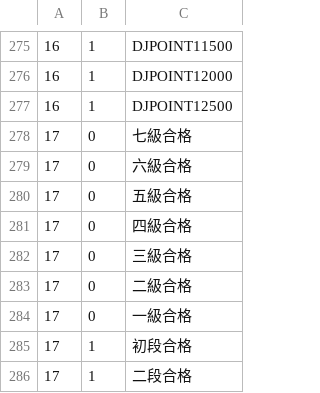
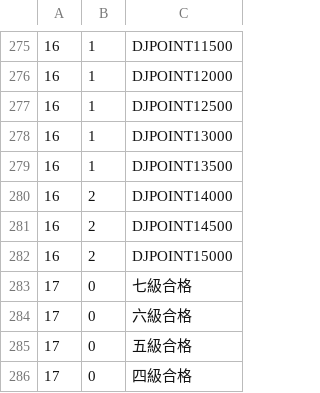
Before and after one commit to RooandQoo/tricoro-medals, a CSV file: res/raw/init.csv, drawn as a sheet; only a part is shown, gaps mark what is left out; the shorter side is filled out with more unchanged rows; the diff names each change by its address in the sheet, - before the commit and + after, or states it on an @@ line.

```diff
--- a/res/raw/init.csv
+++ b/res/raw/init.csv
+row 278: 16 | 1 | DJPOINT13000
+row 279: 16 | 1 | DJPOINT13500
+row 280: 16 | 2 | DJPOINT14000
+row 281: 16 | 2 | DJPOINT14500
+row 282: 16 | 2 | DJPOINT15000
```
Also changed, not shown: 3 other files.
